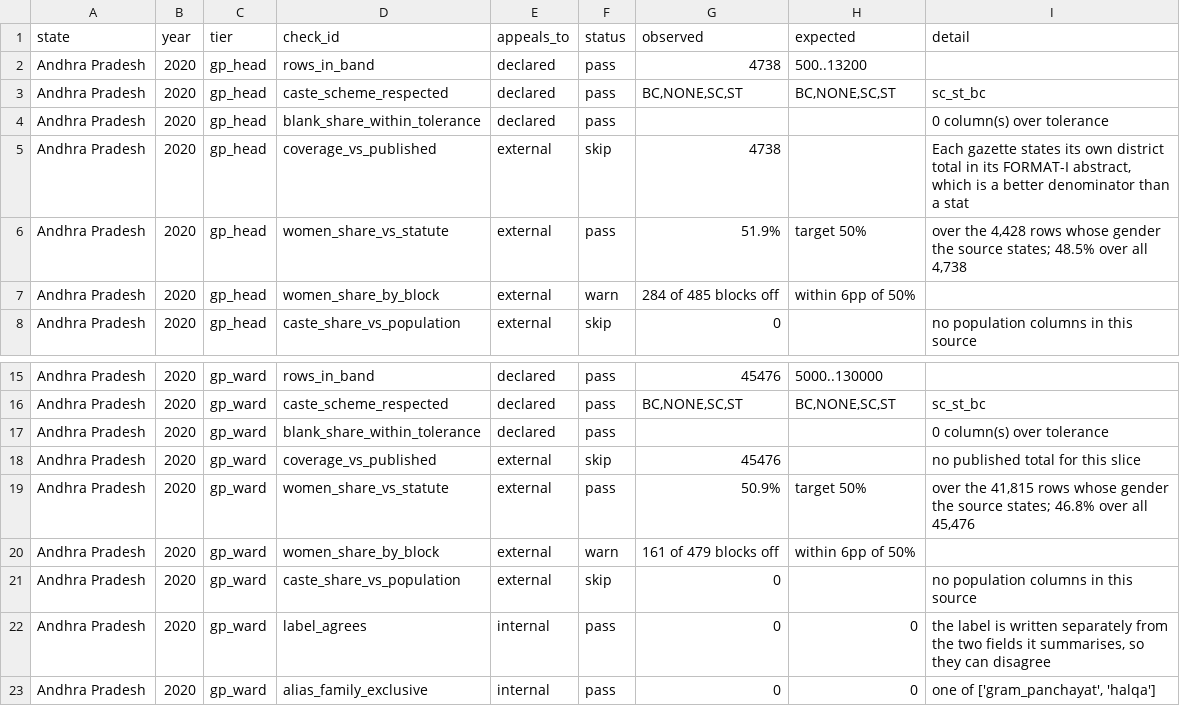
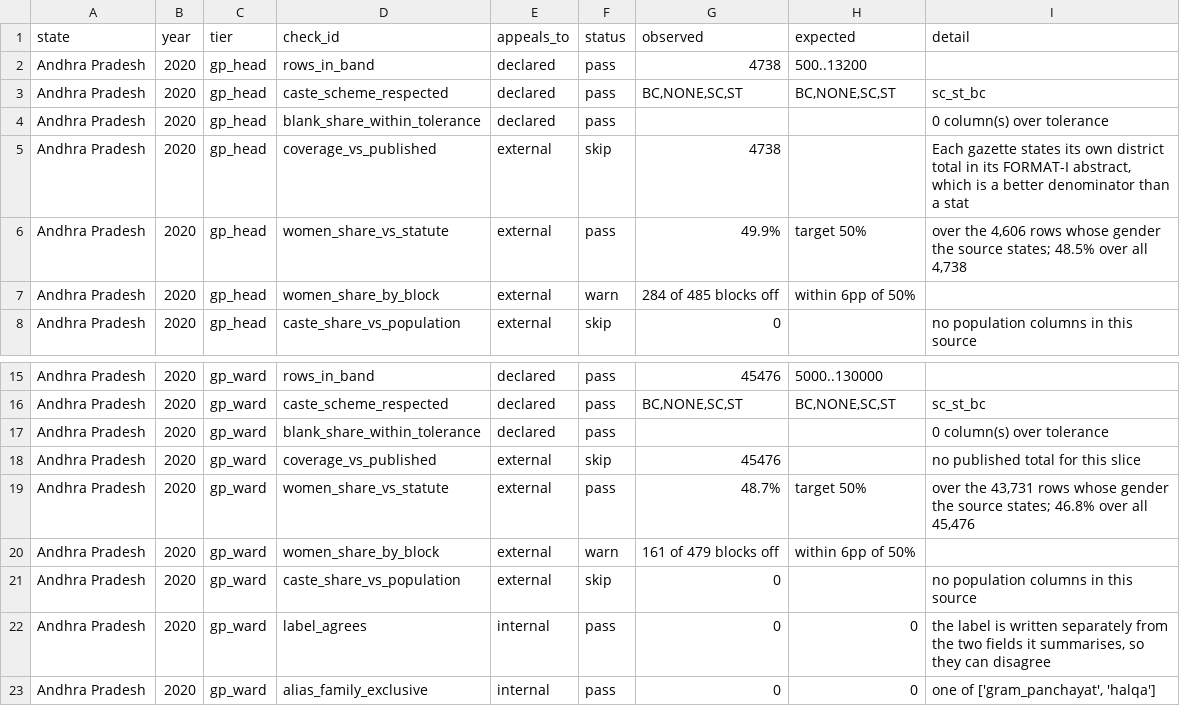
Before and after one commit to in-rolls/local_reservations, a CSV file: data/stats/slice_checks.csv, drawn as a sheet; only a part is shown, gaps mark what is left out.

```diff
--- a/data/stats/slice_checks.csv
+++ b/data/stats/slice_checks.csv
@@ -5,3 +5,3 @@ Andhra Pradesh,2020,gp_head,blank_share_within_tolerance,declared,pass,,,0 colum
 Andhra Pradesh,2020,gp_head,coverage_vs_published,external,skip,4738,,"Each gazette states its own district total in its FORMAT-I abstract, which is a better denominator than a stat"
-Andhra Pradesh,2020,gp_head,women_share_vs_statute,external,pass,51.9%,target 50%,"over the 4,428 rows whose gender the source states; 48.5% over all 4,738"
+Andhra Pradesh,2020,gp_head,women_share_vs_statute,external,pass,49.9%,target 50%,"over the 4,606 rows whose gender the source states; 48.5% over all 4,738"
 Andhra Pradesh,2020,gp_head,women_share_by_block,external,warn,284 of 485 blocks off,within 6pp of 50%,
@@ -18,3 +18,3 @@ Andhra Pradesh,2020,gp_ward,blank_share_within_tolerance,declared,pass,,,0 colum
 Andhra Pradesh,2020,gp_ward,coverage_vs_published,external,skip,45476,,no published total for this slice
-Andhra Pradesh,2020,gp_ward,women_share_vs_statute,external,pass,50.9%,target 50%,"over the 41,815 rows whose gender the source states; 46.8% over all 45,476"
+Andhra Pradesh,2020,gp_ward,women_share_vs_statute,external,pass,48.7%,target 50%,"over the 43,731 rows whose gender the source states; 46.8% over all 45,476"
 Andhra Pradesh,2020,gp_ward,women_share_by_block,external,warn,161 of 479 blocks off,within 6pp of 50%,
```
Also changed, not shown: data/ap/sarpanch_reservation_2020.csv, data/master/master_goa.csv, 13 other files.
